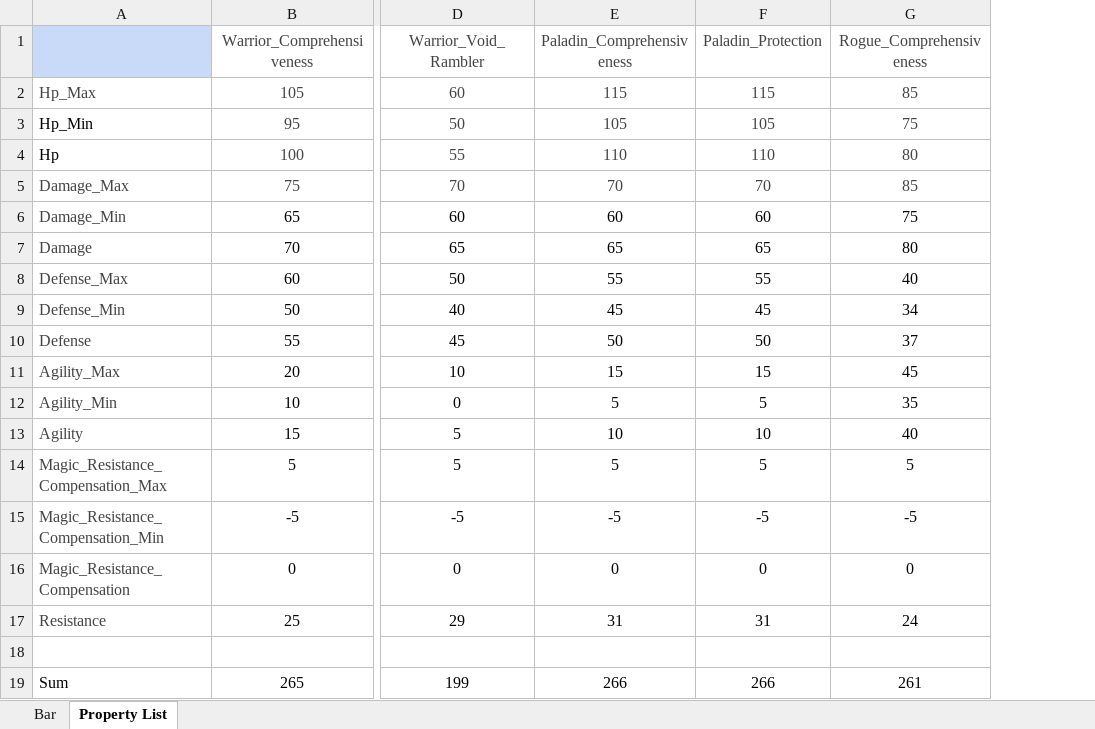
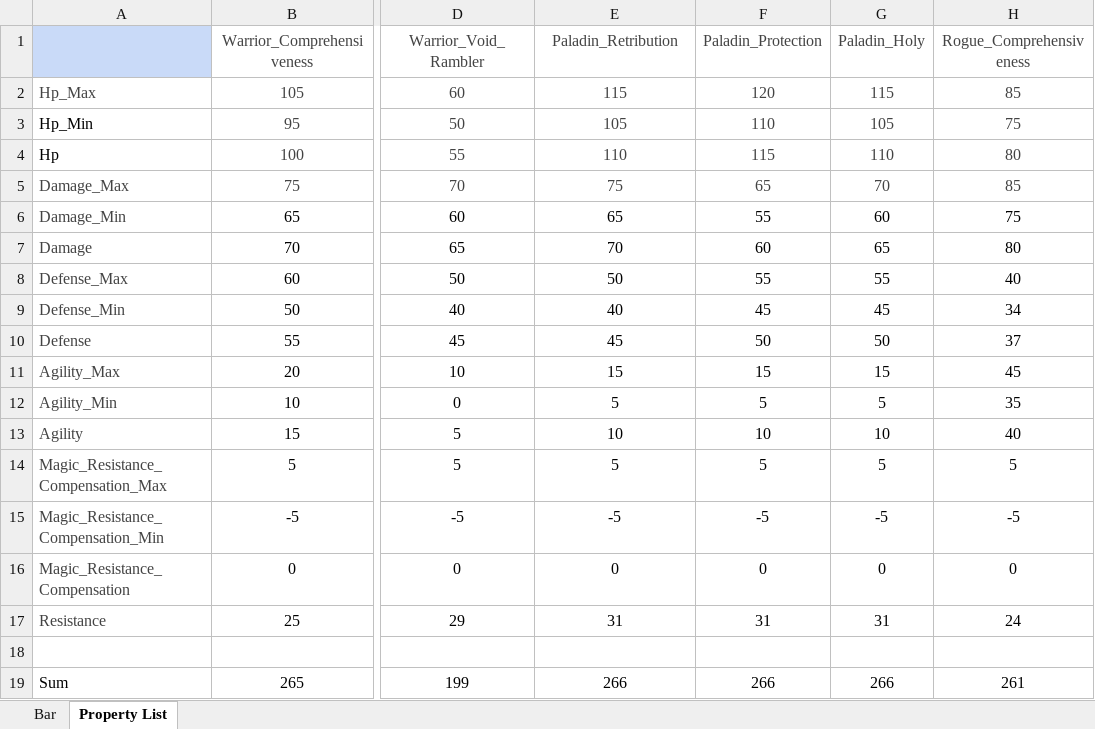
Before and after one commit to ProgramSdy/Legends-of-Champions-Tactics, an Excel workbook: data/Hero_basic_property.xlsx, sheet Property List, drawn as a sheet; only a part is shown, gaps mark what is left out; values as stored, in another font and other column widths than the file's, no borders; the diff names each change by its address in the sheet, - before the commit and + after, or states it on an @@ line.

Commit message:
Paladin Holy Added

```diff
--- a/data/Hero_basic_property.xlsx (sheet Property List)
+++ b/data/Hero_basic_property.xlsx (sheet Property List)
+column G (Paladin_Holy), rows 2-19: 115 | 105 | 110 | 70 | 60 | 65 | 55 | 45 | 50 | 15 | 5 | 10 | 5 | -5 | 0 | 31 |  | 266
-E1: Paladin_Comprehensiveness
+E1: Paladin_Retribution
-F2 (Paladin_Protection): 115
+F2 (Paladin_Protection): 120
-F3 (Paladin_Protection): 105
+F3 (Paladin_Protection): 110
-F4 (Paladin_Protection): 110
+F4 (Paladin_Protection): 115
-E5 (Paladin_Retribution): 70
+E5 (Paladin_Retribution): 75
-F5 (Paladin_Protection): 70
+F5 (Paladin_Protection): 65
-E6 (Paladin_Retribution): 60
+E6 (Paladin_Retribution): 65
-F6 (Paladin_Protection): 60
+F6 (Paladin_Protection): 55
-E7 (Paladin_Retribution): 65
+E7 (Paladin_Retribution): 70
-F7 (Paladin_Protection): 65
+F7 (Paladin_Protection): 60
-E8 (Paladin_Retribution): 55
+E8 (Paladin_Retribution): 50
-E9 (Paladin_Retribution): 45
+E9 (Paladin_Retribution): 40
-E10 (Paladin_Retribution): 50
+E10 (Paladin_Retribution): 45
```
Also changed, not shown: sheet Bar, formulas that keep their value, charts or pictures, data/Hero_resistance.xlsx, 11 other files.
